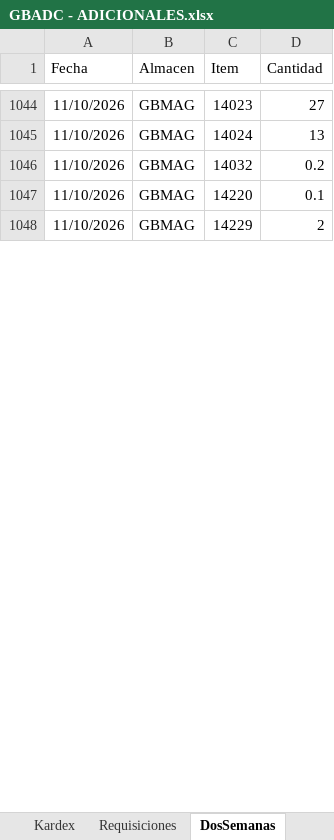
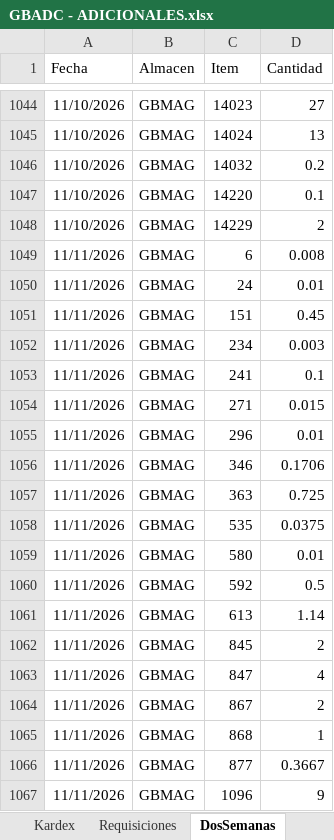
Before and after one commit to AlvaroCornejo/EBC_PEDIDOS_ADICIONALES, an Excel workbook: data/GBADC - ADICIONALES.xlsx, sheet DosSemanas, drawn as a sheet; only a part is shown, gaps mark what is left out; values as stored, in another font and other column widths than the file's, no borders; table styles not drawn; the diff covers the shown part only; the diff names each change by its address in the sheet, - before the commit and + after, or states it on an @@ line.

Commit message:
Sync Excel jue. 12/11/2026

```diff
--- a/data/GBADC - ADICIONALES.xlsx (sheet DosSemanas)
+++ b/data/GBADC - ADICIONALES.xlsx (sheet DosSemanas)
+row 1049: 11/11/2026 | GBMAG | 6 | 0.008
+row 1050: 11/11/2026 | GBMAG | 24 | 0.01
+row 1051: 11/11/2026 | GBMAG | 151 | 0.45
+row 1052: 11/11/2026 | GBMAG | 234 | 0.003
+row 1053: 11/11/2026 | GBMAG | 241 | 0.1
+row 1054: 11/11/2026 | GBMAG | 271 | 0.015
+row 1055: 11/11/2026 | GBMAG | 296 | 0.01
+row 1056: 11/11/2026 | GBMAG | 346 | 0.1706
+row 1057: 11/11/2026 | GBMAG | 363 | 0.725
+row 1058: 11/11/2026 | GBMAG | 535 | 0.0375
+row 1059: 11/11/2026 | GBMAG | 580 | 0.01
+row 1060: 11/11/2026 | GBMAG | 592 | 0.5
+row 1061: 11/11/2026 | GBMAG | 613 | 1.14
+row 1062: 11/11/2026 | GBMAG | 845 | 2
+row 1063: 11/11/2026 | GBMAG | 847 | 4
+row 1064: 11/11/2026 | GBMAG | 867 | 2
+row 1065: 11/11/2026 | GBMAG | 868 | 1
+row 1066: 11/11/2026 | GBMAG | 877 | 0.3667
+row 1067: 11/11/2026 | GBMAG | 1096 | 9
```
Also changed, not shown: 83 added rows elsewhere in this sheet, sheet Kardex, sheet PARAMETROS, data/GBCFR - ADICIONALES.xlsx, data/GBCRP - ADICIONALES.xlsx, 8 other files.
